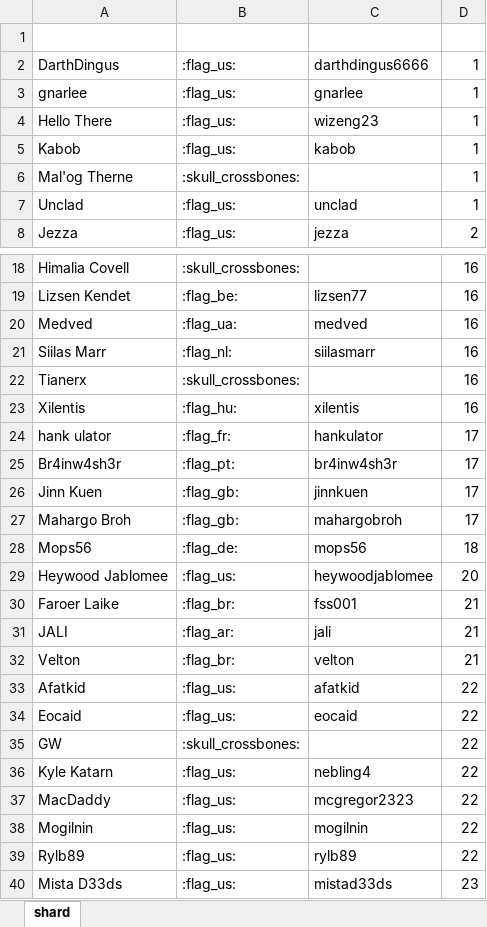
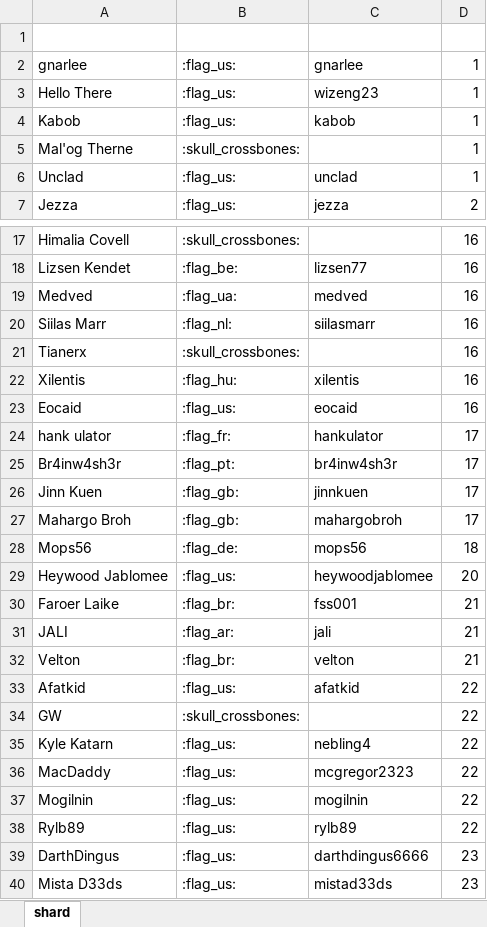
Before and after one commit to wjkawecki/swgoh-bots, an Excel workbook: data/BB8.xlsx, sheet shard, drawn as a sheet; only a part is shown, gaps mark what is left out; values as stored, in another font and other column widths than the file's, no borders; table styles not drawn; removed rows and columns are numbered as before the commit, all else as after; the diff names each change by its address in the sheet, - before the commit and + after, or states it on an @@ line.

Commit message:
Update BB8.xlsx

```diff
--- a/data/BB8.xlsx (sheet shard)
+++ b/data/BB8.xlsx (sheet shard)
-row 2: DarthDingus | :flag_us: | darthdingus6666 | 1
+row 23: Eocaid | :flag_us: | eocaid | 16
-row 34: Eocaid | :flag_us: | eocaid | 22
+row 39: DarthDingus | :flag_us: | darthdingus6666 | 23
```
